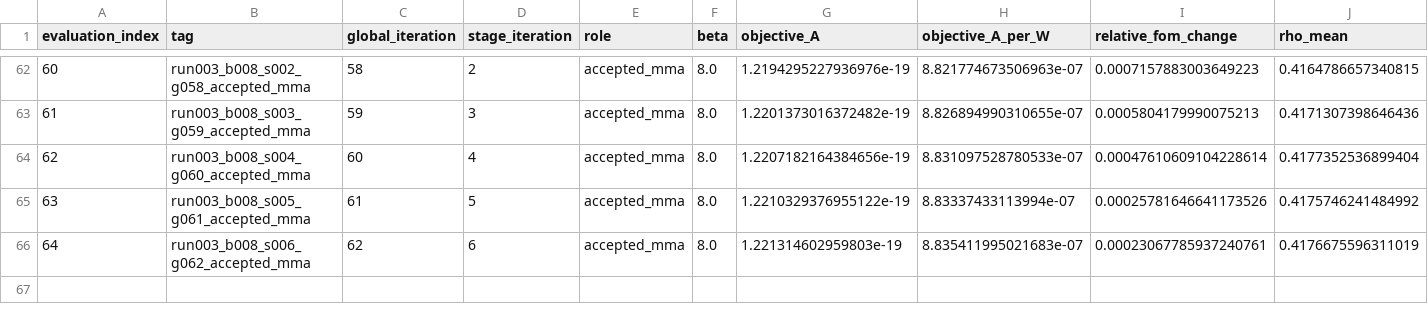
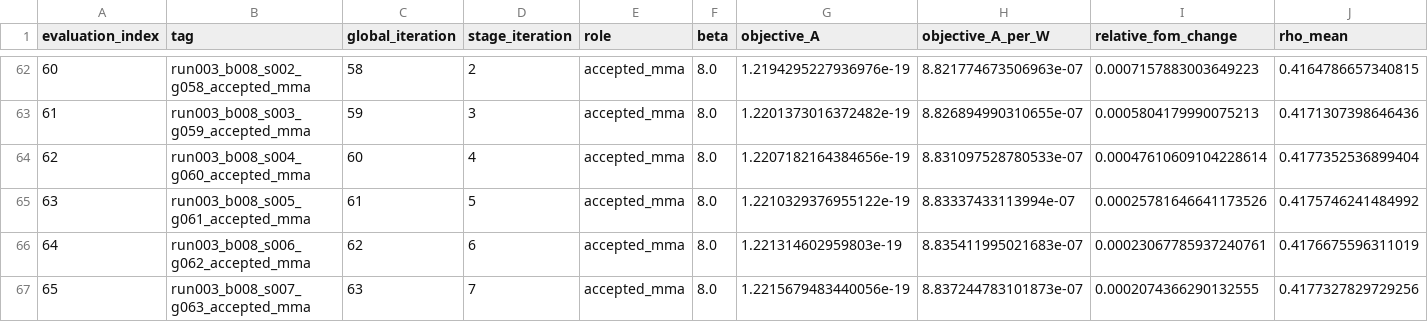
Before and after one commit to SeunghyunLee8860/inverse_design, a CSV file: photothermal_pte/optimization_runs/run_003_gaussian10_w8p5_current_max_converged/results/optimization_history.csv, drawn as a sheet; only a part is shown, gaps mark what is left out; rows hold the shown columns only; the diff names each change by its address in the sheet, - before the commit and + after, or states it on an @@ line.

Commit message:
Record Run 003 run003_b008_s007_g063_accepted_mma

```diff
--- a/photothermal_pte/optimization_runs/run_003_gaussian10_w8p5_current_max_converged/results/optimization_history.csv
+++ b/photothermal_pte/optimization_runs/run_003_gaussian10_w8p5_current_max_converged/results/optimization_history.csv
+row 67: 65 | run003_b008_s007_g063_accepted_mma | 63 | 7 | accepted_mma | 8.0 | 1.2215679483440056e-19 | 8.837244783101873e-07 | 0.0002074366290132555 | 0.4177327829729256
```
Also changed, not shown: 7 other files.
